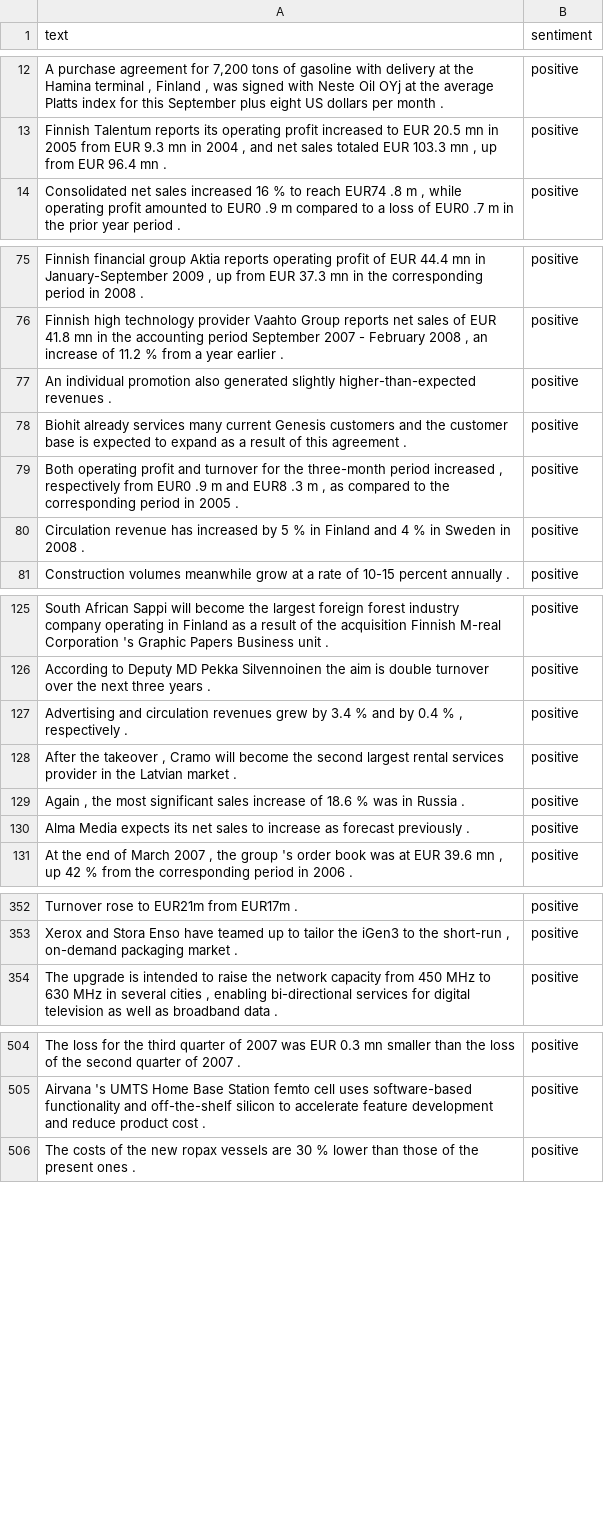
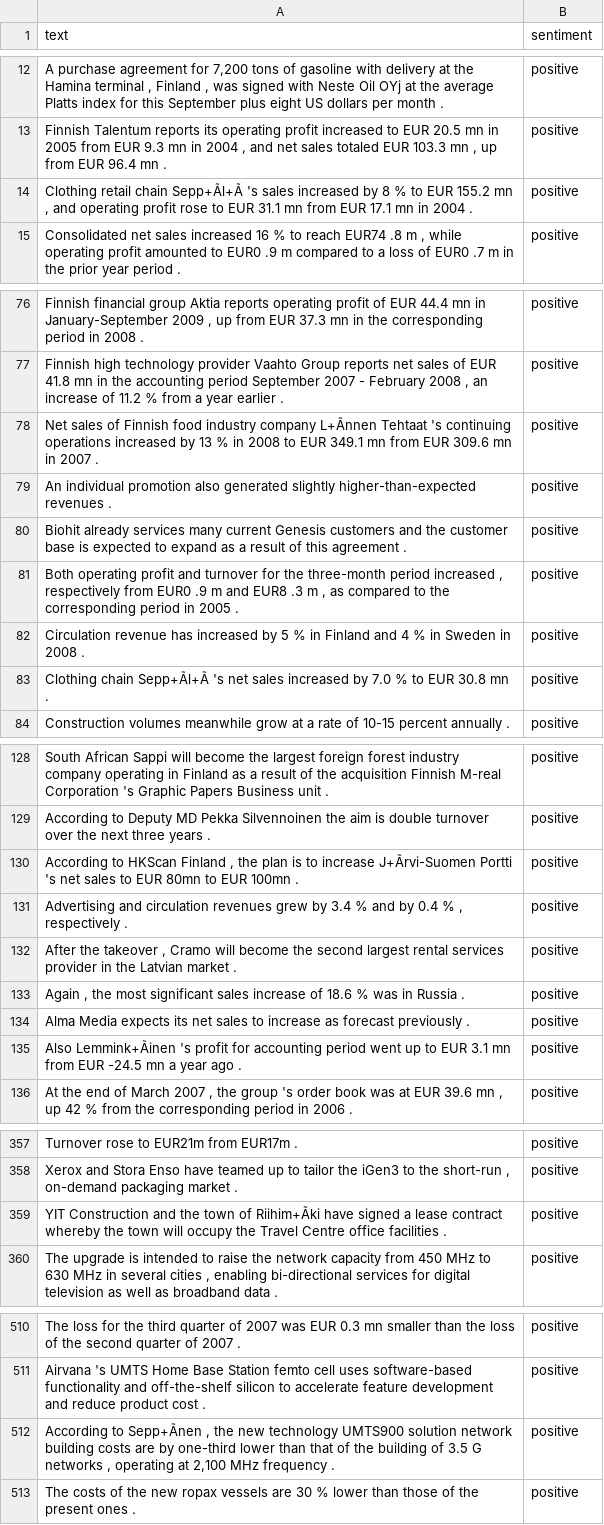
Before and after one commit to NHer0/Final_Project, a CSV file: Data/csv/fin_lab.csv, drawn as a sheet; only a part is shown, gaps mark what is left out; the diff covers the shown part only; the diff names each change by its address in the sheet, - before the commit and + after, or states it on an @@ line.

Commit message:
Update fin_lab.csv

```diff
--- a/Data/csv/fin_lab.csv
+++ b/Data/csv/fin_lab.csv
+row 14: Clothing retail chain Sepp+Ãl+Ã 's sales increased by 8 % to EUR 155.2 mn , and operating profit rose to EUR 31.1 mn from EUR 17.1 mn in 2004 . | positive
+row 78: Net sales of Finnish food industry company L+Ãnnen Tehtaat 's continuing operations increased by 13 % in 2008 to EUR 349.1 mn from EUR 309.6 mn in 2007 . | positive
+row 83: Clothing chain Sepp+Ãl+Ã 's net sales increased by 7.0 % to EUR 30.8 mn . | positive
+row 130: According to HKScan Finland , the plan is to increase J+Ãrvi-Suomen Portti 's net sales to EUR 80mn to EUR 100mn . | positive
+row 135: Also Lemmink+Ãinen 's profit for accounting period went up to EUR 3.1 mn from EUR -24.5 mn a year ago . | positive
+row 359: YIT Construction and the town of Riihim+Ãki have signed a lease contract whereby the town will occupy the Travel Centre office facilities . | positive
+row 512: According to Sepp+Ãnen , the new technology UMTS900 solution network building costs are by one-third lower than that of the building of 3.5 G networks , operating at 2,100 MHz frequency . | positive
```
Also changed, not shown: 15 added rows elsewhere in this file.
